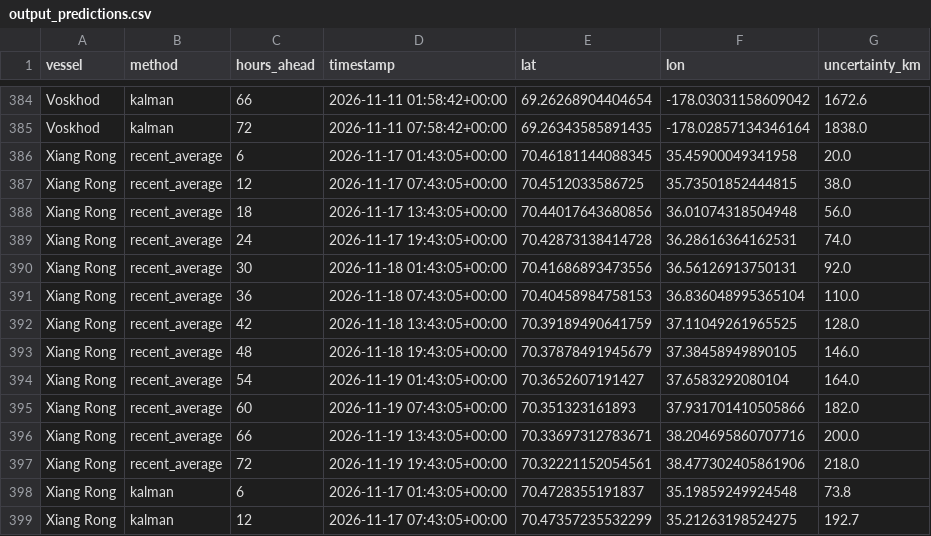
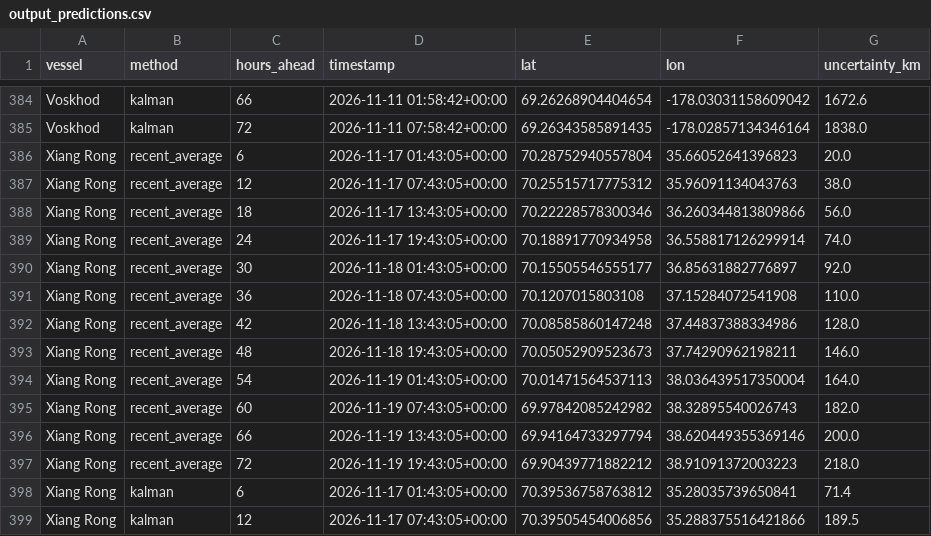
Before and after one commit to snevitt2015/Arctic-Database-Interface, a CSV file: data/output_predictions.csv, drawn as a sheet; only a part is shown, gaps mark what is left out; the diff covers the shown part only.

```diff
--- a/data/output_predictions.csv
+++ b/data/output_predictions.csv
@@ -385,15 +385,15 @@ Voskhod,kalman,66,2026-11-11 01:58:42+00:00,69.26268904404654,-178.0303115860904
 Voskhod,kalman,72,2026-11-11 07:58:42+00:00,69.26343585891435,-178.02857134346164,1838.0
-Xiang Rong,recent_average,6,2026-11-17 01:43:05+00:00,70.46181144088345,35.45900049341958,20.0
-Xiang Rong,recent_average,12,2026-11-17 07:43:05+00:00,70.4512033586725,35.73501852444815,38.0
-Xiang Rong,recent_average,18,2026-11-17 13:43:05+00:00,70.44017643680856,36.01074318504948,56.0
-Xiang Rong,recent_average,24,2026-11-17 19:43:05+00:00,70.42873138414728,36.28616364162531,74.0
-Xiang Rong,recent_average,30,2026-11-18 01:43:05+00:00,70.41686893473556,36.56126913750131,92.0
-Xiang Rong,recent_average,36,2026-11-18 07:43:05+00:00,70.40458984758153,36.836048995365104,110.0
-Xiang Rong,recent_average,42,2026-11-18 13:43:05+00:00,70.39189490641759,37.11049261965525,128.0
-Xiang Rong,recent_average,48,2026-11-18 19:43:05+00:00,70.37878491945679,37.38458949890105,146.0
-Xiang Rong,recent_average,54,2026-11-19 01:43:05+00:00,70.3652607191427,37.6583292080104,164.0
-Xiang Rong,recent_average,60,2026-11-19 07:43:05+00:00,70.351323161893,37.931701410505866,182.0
-Xiang Rong,recent_average,66,2026-11-19 13:43:05+00:00,70.33697312783671,38.204695860707716,200.0
-Xiang Rong,recent_average,72,2026-11-19 19:43:05+00:00,70.32221152054561,38.477302405861906,218.0
-Xiang Rong,kalman,6,2026-11-17 01:43:05+00:00,70.4728355191837,35.19859249924548,73.8
-Xiang Rong,kalman,12,2026-11-17 07:43:05+00:00,70.47357235532299,35.21263198524275,192.7
+Xiang Rong,recent_average,6,2026-11-17 01:43:05+00:00,70.28752940557804,35.66052641396823,20.0
+Xiang Rong,recent_average,12,2026-11-17 07:43:05+00:00,70.25515717775312,35.96091134043763,38.0
+Xiang Rong,recent_average,18,2026-11-17 13:43:05+00:00,70.22228578300346,36.260344813809866,56.0
+Xiang Rong,recent_average,24,2026-11-17 19:43:05+00:00,70.18891770934958,36.558817126299914,74.0
+Xiang Rong,recent_average,30,2026-11-18 01:43:05+00:00,70.15505546555177,36.85631882776897,92.0
+Xiang Rong,recent_average,36,2026-11-18 07:43:05+00:00,70.1207015803108,37.15284072541908,110.0
+Xiang Rong,recent_average,42,2026-11-18 13:43:05+00:00,70.08585860147248,37.44837388334986,128.0
+Xiang Rong,recent_average,48,2026-11-18 19:43:05+00:00,70.05052909523673,37.74290962198211,146.0
+Xiang Rong,recent_average,54,2026-11-19 01:43:05+00:00,70.01471564537113,38.036439517350004,164.0
+Xiang Rong,recent_average,60,2026-11-19 07:43:05+00:00,69.97842085242982,38.32895540026743,182.0
+Xiang Rong,recent_average,66,2026-11-19 13:43:05+00:00,69.94164733297794,38.620449355369146,200.0
+Xiang Rong,recent_average,72,2026-11-19 19:43:05+00:00,69.90439771882212,38.91091372003223,218.0
+Xiang Rong,kalman,6,2026-11-17 01:43:05+00:00,70.39536758763812,35.28035739650841,71.4
+Xiang Rong,kalman,12,2026-11-17 07:43:05+00:00,70.39505454006856,35.288375516421866,189.5
```
Also changed, not shown: 30 edited cells elsewhere in this file, 2 other files.
